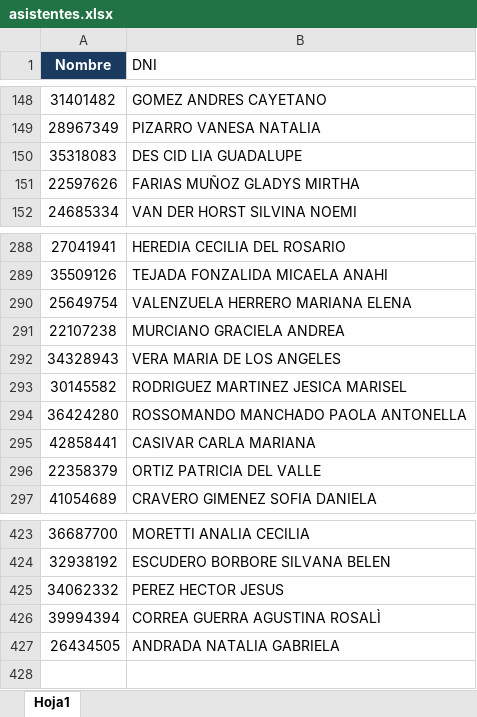
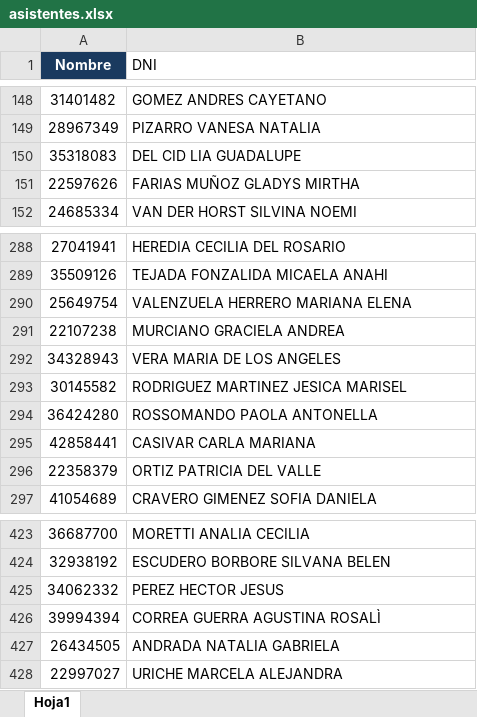
Before and after one commit to marcelodanielg/certificado1, an Excel workbook: asistentes.xlsx, sheet Hoja1, drawn as a sheet; only a part is shown, gaps mark what is left out; values as stored, in another font and other column widths than the file's, no borders; the diff names each change by its address in the sheet, - before the commit and + after, or states it on an @@ line.

Commit message:
Add files via upload

```diff
--- a/asistentes.xlsx (sheet Hoja1)
+++ b/asistentes.xlsx (sheet Hoja1)
-B150 (DNI): DES CID LIA GUADALUPE
+B150 (DNI): DEL CID LIA GUADALUPE
-B294 (DNI): ROSSOMANDO MANCHADO PAOLA ANTONELLA
+B294 (DNI): ROSSOMANDO PAOLA ANTONELLA
+row 428: 22997027 | URICHE MARCELA ALEJANDRA
```
